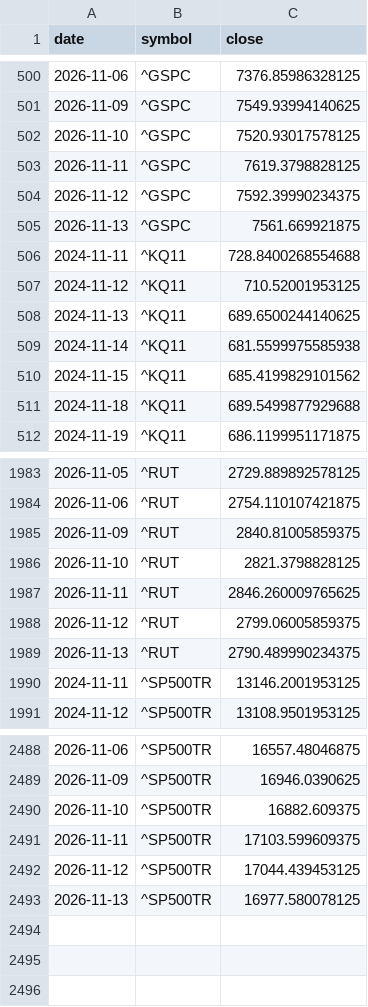
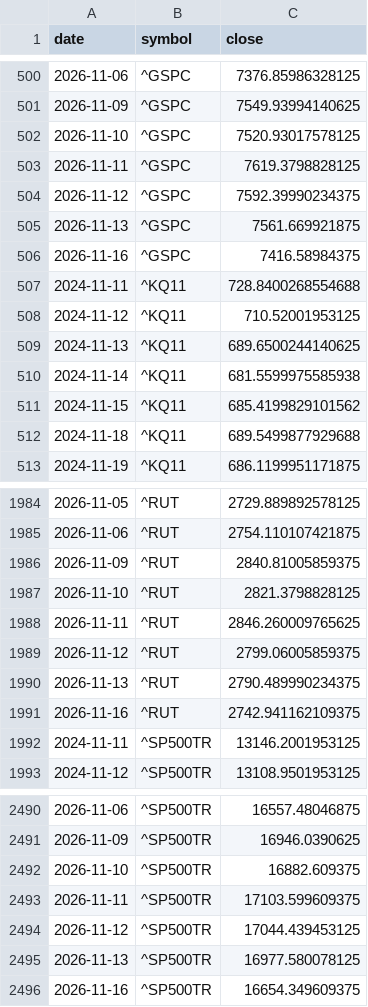
Before and after one commit to elvin2698-source/stock-analyzer, a CSV file: paper/bench.csv, drawn as a sheet; only a part is shown, gaps mark what is left out; the diff names each change by its address in the sheet, - before the commit and + after, or states it on an @@ line.

```diff
--- a/paper/bench.csv
+++ b/paper/bench.csv
+row 506: 2026-11-16 | ^GSPC | 7416.58984375
+row 1991: 2026-11-16 | ^RUT | 2742.941162109375
+row 2496: 2026-11-16 | ^SP500TR | 16654.349609375
```
Also changed, not shown: data/companies_kr.csv, data/companies_us.csv, 16 other files.
